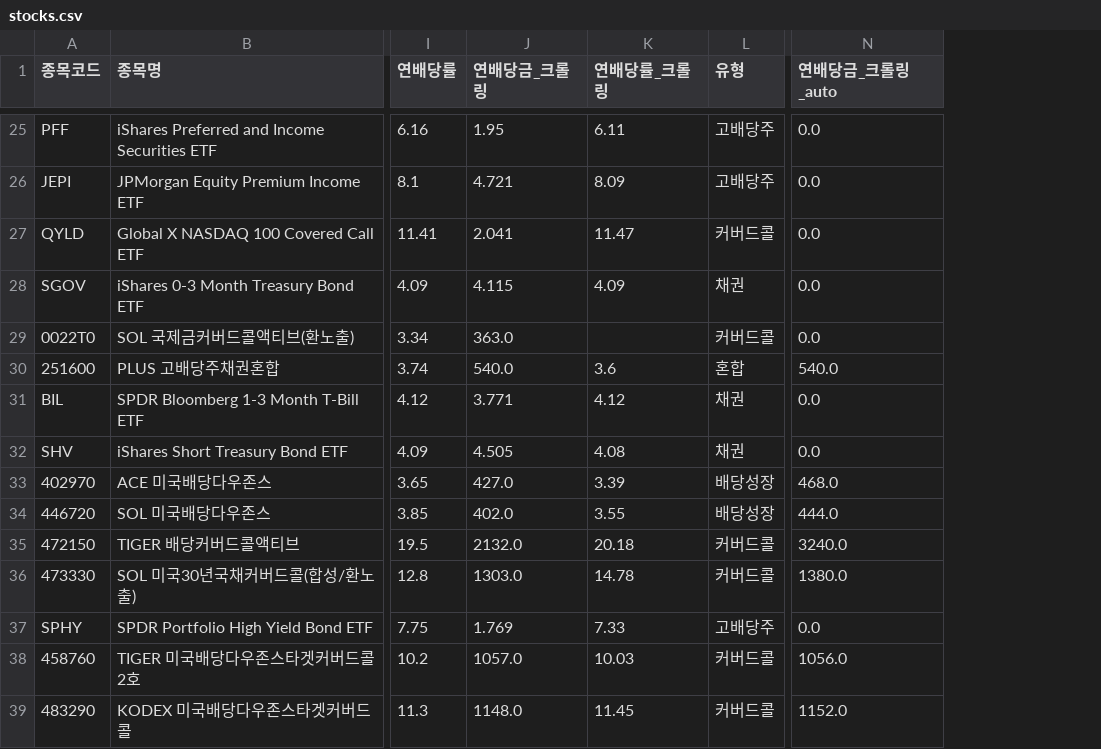
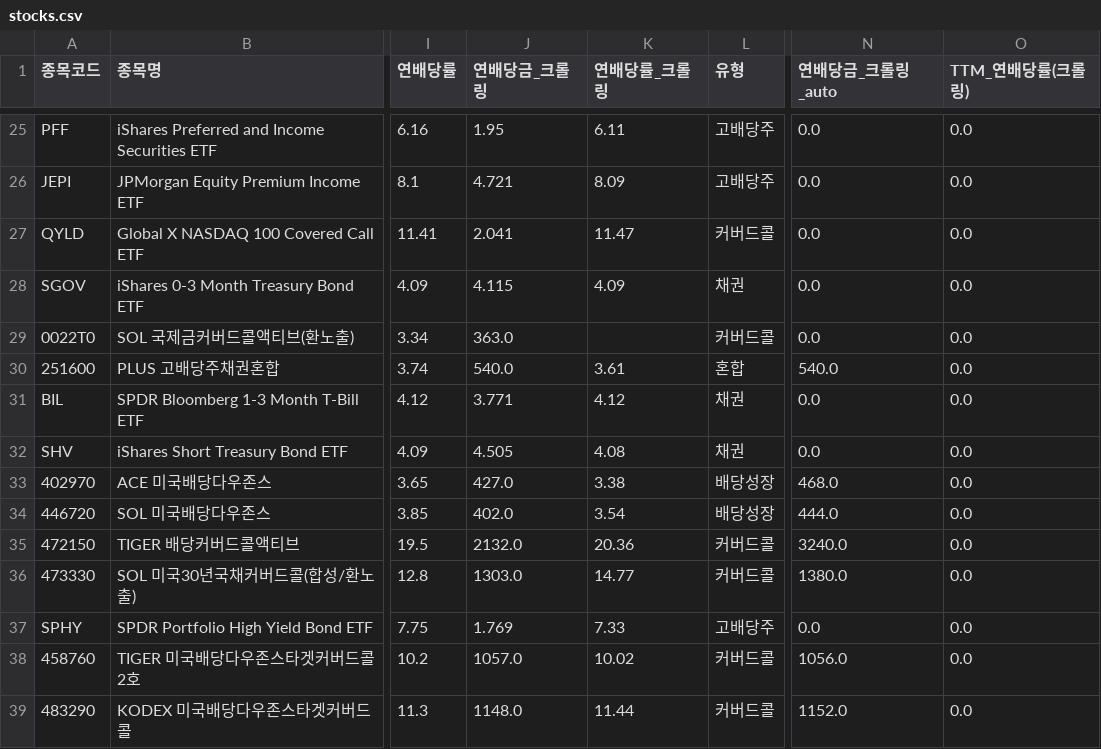
Before and after one commit to broadcast777/my-dividend-app, a CSV file: stocks.csv, drawn as a sheet; only a part is shown, gaps mark what is left out; the diff covers the shown part only; the diff names each change by its address in the sheet, - before the commit and + after, or states it on an @@ line.

```diff
--- a/stocks.csv
+++ b/stocks.csv
+column O (TTM_연배당률(크롤링)), rows 25-39: all 0.0
-K30 (연배당률_크롤링): 3.6
+K30 (연배당률_크롤링): 3.61
-K33 (연배당률_크롤링): 3.39
+K33 (연배당률_크롤링): 3.38
-K34 (연배당률_크롤링): 3.55
+K34 (연배당률_크롤링): 3.54
-K35 (연배당률_크롤링): 20.18
+K35 (연배당률_크롤링): 20.36
-K36 (연배당률_크롤링): 14.78
+K36 (연배당률_크롤링): 14.77
-K38 (연배당률_크롤링): 10.03
+K38 (연배당률_크롤링): 10.02
-K39 (연배당률_크롤링): 11.45
+K39 (연배당률_크롤링): 11.44
```
Also changed, not shown: 15 edited cells elsewhere in this file.
